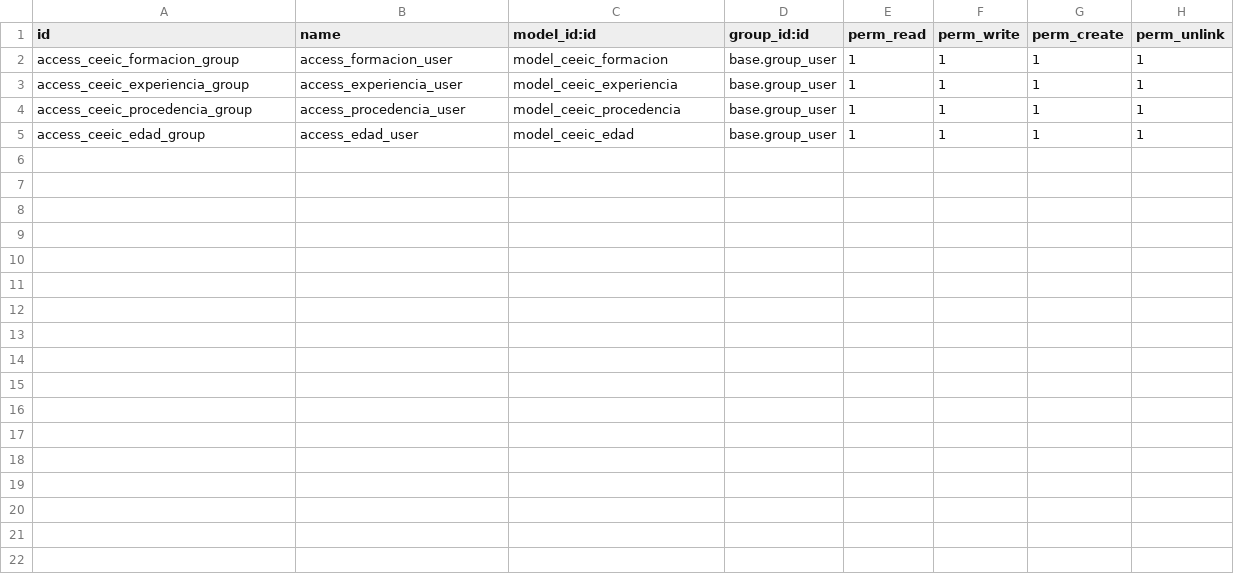
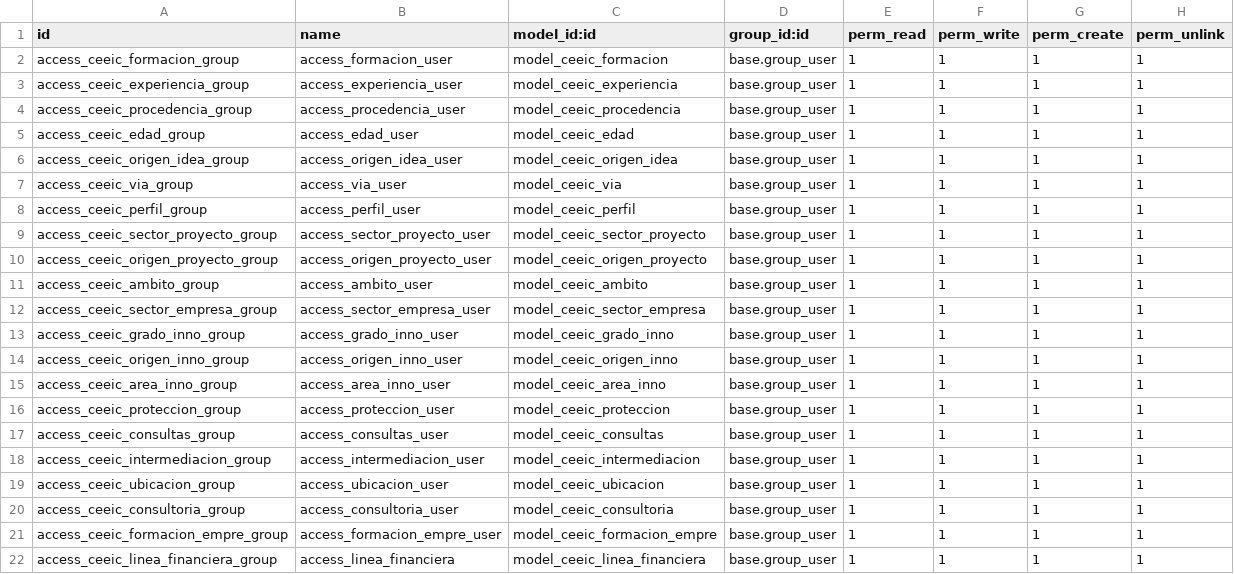
Before and after one commit to ingenieriaCloud/odoo_addons_ic, a CSV file: ceeic_custom/security/ir.model.access.csv, drawn as a sheet; the diff names each change by its address in the sheet, - before the commit and + after, or states it on an @@ line.

Commit message:
Añadidas funciones de emprendimiento

```diff
--- a/ceeic_custom/security/ir.model.access.csv
+++ b/ceeic_custom/security/ir.model.access.csv
+row 6: access_ceeic_origen_idea_group | access_origen_idea_user | model_ceeic_origen_idea | base.group_user | 1 | 1 | 1 | 1
+row 7: access_ceeic_via_group | access_via_user | model_ceeic_via | base.group_user | 1 | 1 | 1 | 1
+row 8: access_ceeic_perfil_group | access_perfil_user | model_ceeic_perfil | base.group_user | 1 | 1 | 1 | 1
+row 9: access_ceeic_sector_proyecto_group | access_sector_proyecto_user | model_ceeic_sector_proyecto | base.group_user | 1 | 1 | 1 | 1
+row 10: access_ceeic_origen_proyecto_group | access_origen_proyecto_user | model_ceeic_origen_proyecto | base.group_user | 1 | 1 | 1 | 1
+row 11: access_ceeic_ambito_group | access_ambito_user | model_ceeic_ambito | base.group_user | 1 | 1 | 1 | 1
+row 12: access_ceeic_sector_empresa_group | access_sector_empresa_user | model_ceeic_sector_empresa | base.group_user | 1 | 1 | 1 | 1
+row 13: access_ceeic_grado_inno_group | access_grado_inno_user | model_ceeic_grado_inno | base.group_user | 1 | 1 | 1 | 1
+row 14: access_ceeic_origen_inno_group | access_origen_inno_user | model_ceeic_origen_inno | base.group_user | 1 | 1 | 1 | 1
+row 15: access_ceeic_area_inno_group | access_area_inno_user | model_ceeic_area_inno | base.group_user | 1 | 1 | 1 | 1
+row 16: access_ceeic_proteccion_group | access_proteccion_user | model_ceeic_proteccion | base.group_user | 1 | 1 | 1 | 1
+row 17: access_ceeic_consultas_group | access_consultas_user | model_ceeic_consultas | base.group_user | 1 | 1 | 1 | 1
+row 18: access_ceeic_intermediacion_group | access_intermediacion_user | model_ceeic_intermediacion | base.group_user | 1 | 1 | 1 | 1
+row 19: access_ceeic_ubicacion_group | access_ubicacion_user | model_ceeic_ubicacion | base.group_user | 1 | 1 | 1 | 1
+row 20: access_ceeic_consultoria_group | access_consultoria_user | model_ceeic_consultoria | base.group_user | 1 | 1 | 1 | 1
+row 21: access_ceeic_formacion_empre_group | access_formacion_empre_user | model_ceeic_formacion_empre | base.group_user | 1 | 1 | 1 | 1
+row 22: access_ceeic_linea_financiera_group | access_linea_financiera | model_ceeic_linea_financiera | base.group_user | 1 | 1 | 1 | 1
```
Also changed, not shown: 5 other files.
